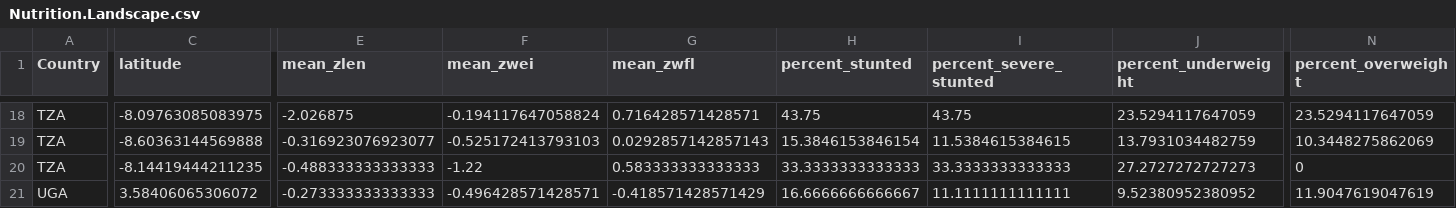
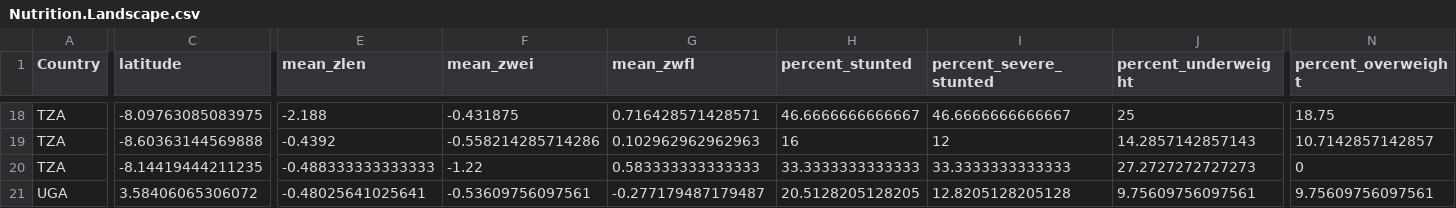
Before and after one commit to ConservationInternational/vs-indicators-calc, a CSV file: Nutrition/Nutrition.Landscape.csv, drawn as a sheet; only a part is shown, gaps mark what is left out; the diff covers the shown part only; the diff names each change by its address in the sheet, - before the commit and + after, or states it on an @@ line.

```diff
--- a/Nutrition/Nutrition.Landscape.csv
+++ b/Nutrition/Nutrition.Landscape.csv
-E18 (mean_zlen): -2.026875
+E18 (mean_zlen): -2.188
-F18 (mean_zwei): -0.194117647058824
+F18 (mean_zwei): -0.431875
-H18 (percent_stunted): 43.75
+H18 (percent_stunted): 46.6666666666667
-I18 (percent_severe_stunted): 43.75
+I18 (percent_severe_stunted): 46.6666666666667
-J18 (percent_underweight): 23.5294117647059
+J18 (percent_underweight): 25
-N18 (percent_overweight): 23.5294117647059
+N18 (percent_overweight): 18.75
-E19 (mean_zlen): -0.316923076923077
+E19 (mean_zlen): -0.4392
-F19 (mean_zwei): -0.525172413793103
+F19 (mean_zwei): -0.558214285714286
-G19 (mean_zwfl): 0.0292857142857143
+G19 (mean_zwfl): 0.102962962962963
-H19 (percent_stunted): 15.3846153846154
+H19 (percent_stunted): 16
-I19 (percent_severe_stunted): 11.5384615384615
+I19 (percent_severe_stunted): 12
-J19 (percent_underweight): 13.7931034482759
+J19 (percent_underweight): 14.2857142857143
-N19 (percent_overweight): 10.3448275862069
+N19 (percent_overweight): 10.7142857142857
-E21 (mean_zlen): -0.273333333333333
+E21 (mean_zlen): -0.48025641025641
-F21 (mean_zwei): -0.496428571428571
+F21 (mean_zwei): -0.53609756097561
-G21 (mean_zwfl): -0.418571428571429
+G21 (mean_zwfl): -0.277179487179487
-H21 (percent_stunted): 16.6666666666667
+H21 (percent_stunted): 20.5128205128205
-I21 (percent_severe_stunted): 11.1111111111111
+I21 (percent_severe_stunted): 12.8205128205128
-J21 (percent_underweight): 9.52380952380952
+J21 (percent_underweight): 9.75609756097561
-N21 (percent_overweight): 11.9047619047619
+N21 (percent_overweight): 9.75609756097561
```
Also changed, not shown: 89 edited cells elsewhere in this file, Nutrition/Nutrition.Individual.csv, 19 other files.
